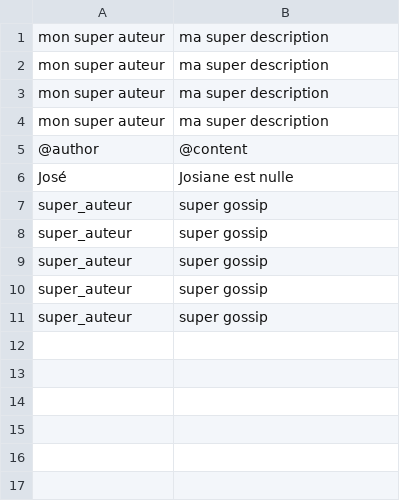
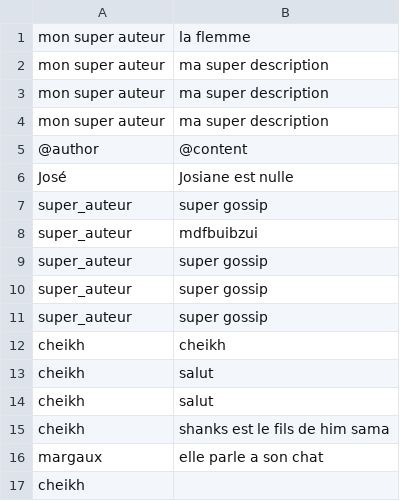
Before and after one commit to cheikh-kebe/TheGossipProject_sinatra, a CSV file: db/gossip.csv, drawn as a sheet.

```diff
--- a/db/gossip.csv
+++ b/db/gossip.csv
@@ -1,2 +1,2 @@
-mon super auteur,ma super description
+mon super auteur,la flemme
 mon super auteur,ma super description
@@ -7,2 +7,3 @@ José,Josiane est nulle
 super_auteur,super gossip
+super_auteur,mdfbuibzui
 super_auteur,super gossip
@@ -10,2 +11,7 @@ super_auteur,super gossip
 super_auteur,super gossip
-super_auteur,super gossip
+cheikh,cheikh
+cheikh,salut
+cheikh,salut
+cheikh,shanks est le fils de him sama
+margaux,elle parle a son chat
+cheikh,""
```
Also changed, not shown: 7 other files.
